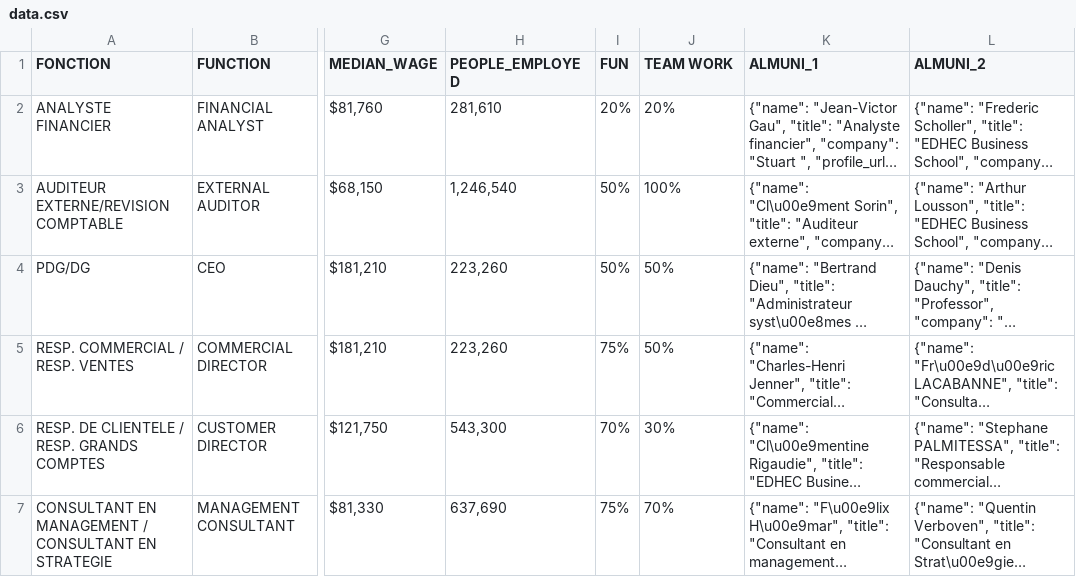
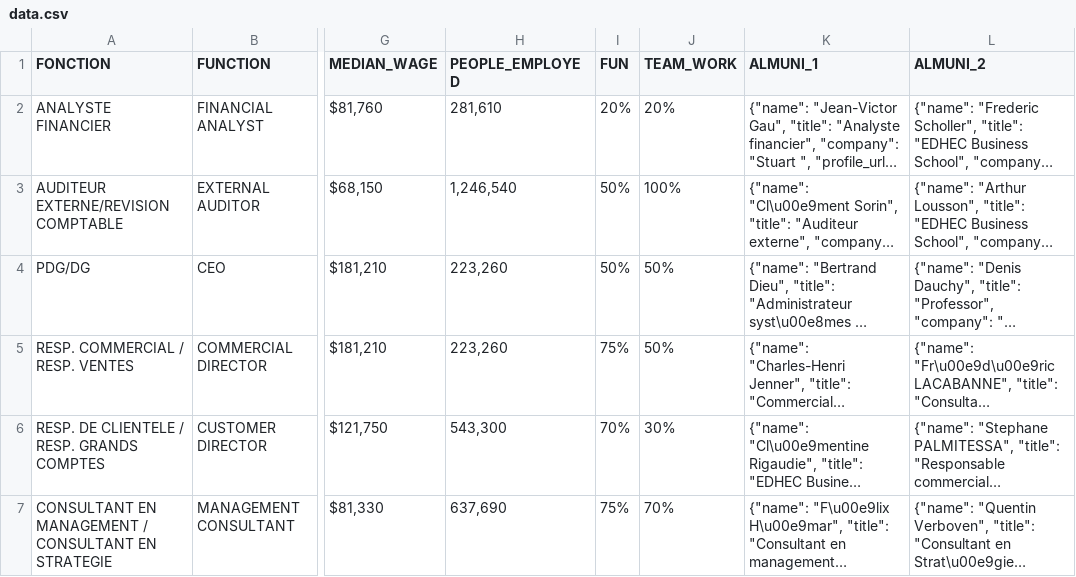
Before and after one commit to pavelhamrik/techcrunch-hack-2019-alexa, a CSV file: data.csv, drawn as a sheet; only a part is shown, gaps mark what is left out; long unchanged cells end in …; the diff names each change by its address in the sheet, - before the commit and + after, or states it on an @@ line.

Commit message:
sorting function fixed

```diff
--- a/data.csv
+++ b/data.csv
-J1: TEAM WORK
+J1: TEAM_WORK
```
Also changed, not shown: 2 other files.
